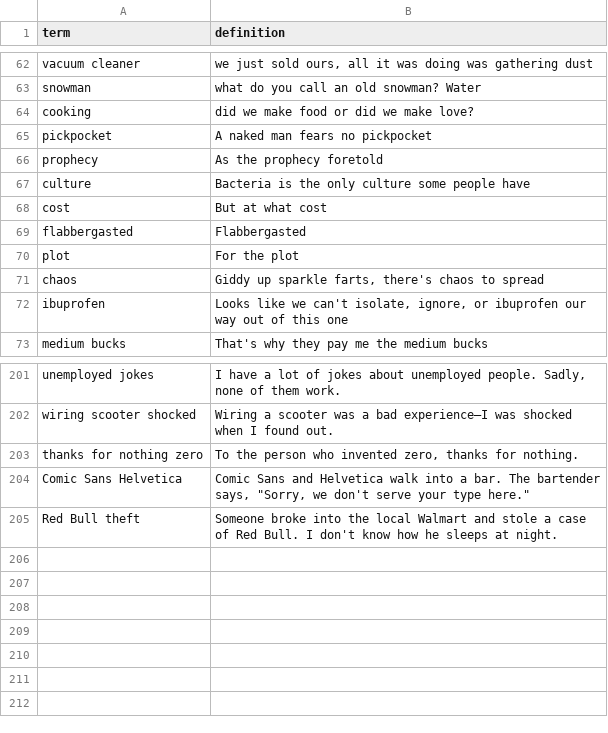
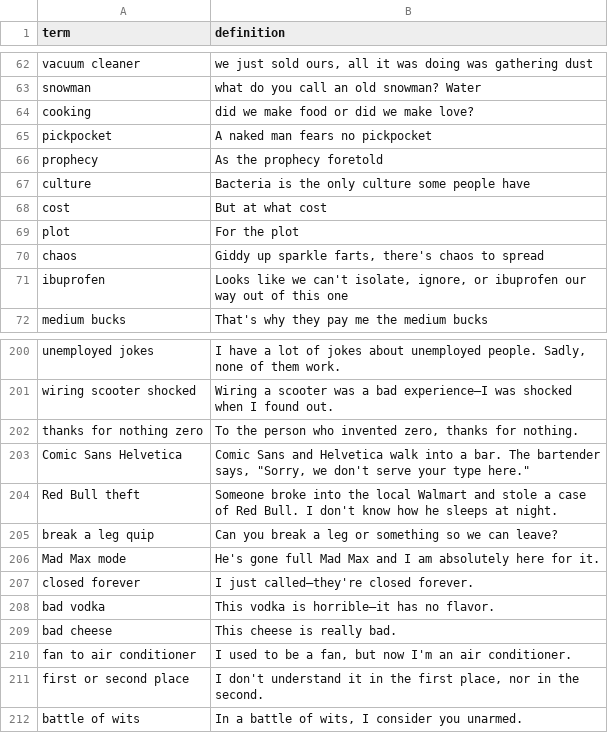
Before and after one commit to chasereyn/MemoryFlashcards, a TSV file: data/decks/jokes.tsv, drawn as a sheet; only a part is shown, gaps mark what is left out.

```diff
--- a/data/decks/jokes.tsv
+++ b/data/decks/jokes.tsv
@@ -68,3 +68,2 @@ culture	Bacteria is the only culture some people have
 cost	But at what cost
-flabbergasted	Flabbergasted
 plot	For the plot
@@ -205 +204,9 @@ Comic Sans Helvetica	Comic Sans and Helvetica walk into a bar. The bartender say
 Red Bull theft	Someone broke into the local Walmart and stole a case of Red Bull. I don't know how he sleeps at night.
+break a leg quip	Can you break a leg or something so we can leave?
+Mad Max mode	He's gone full Mad Max and I am absolutely here for it.
+closed forever	I just called—they're closed forever.
+bad vodka	This vodka is horrible—it has no flavor.
+bad cheese	This cheese is really bad.
+fan to air conditioner	I used to be a fan, but now I'm an air conditioner.
+first or second place	I don't understand it in the first place, nor in the second.
+battle of wits	In a battle of wits, I consider you unarmed.
```
Also changed, not shown: data/decks/chistes.tsv, data/decks/english.tsv, 11 other files.
